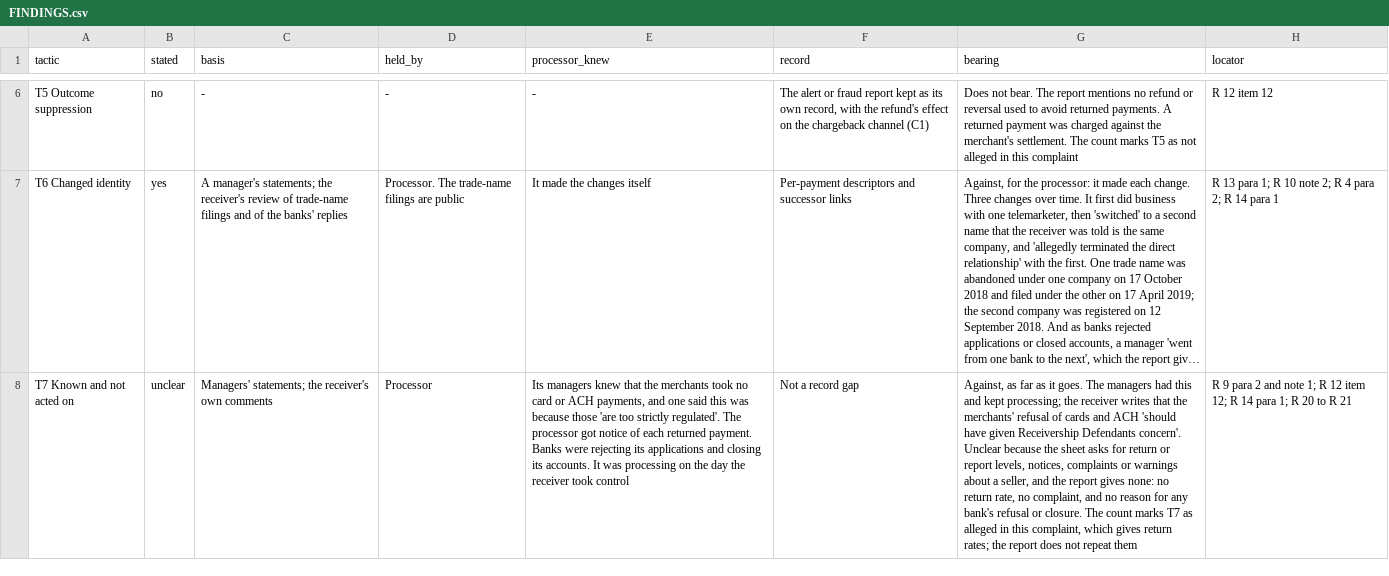
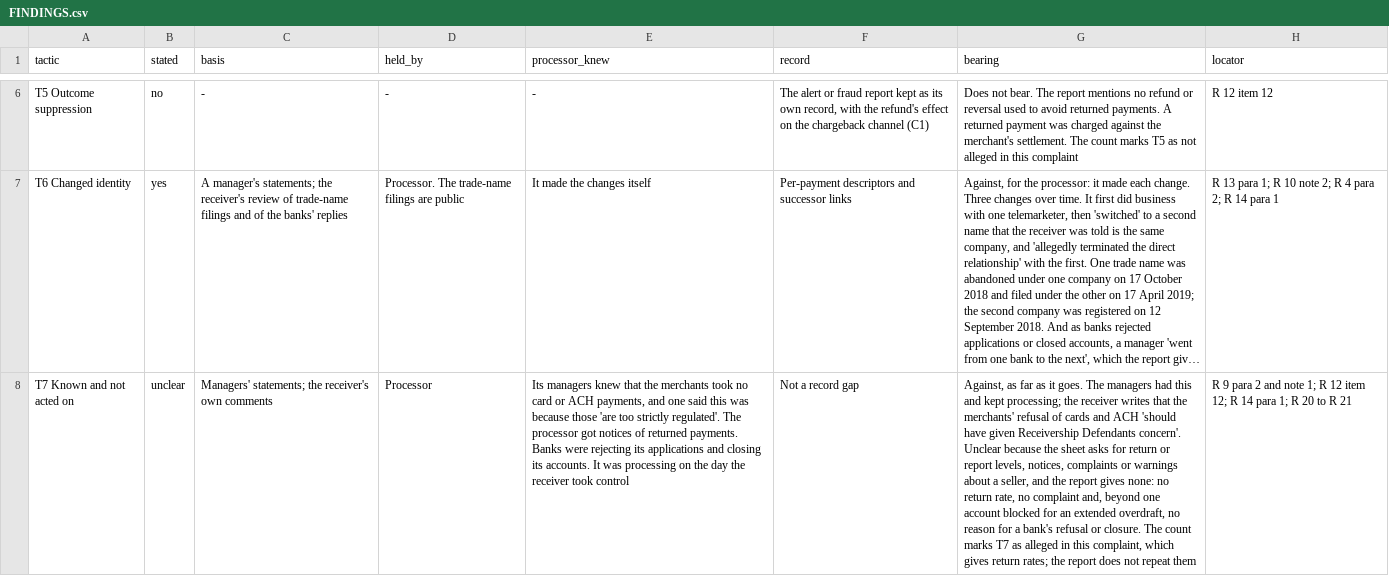
Before and after one commit to matkowsky/payment-fraud, a CSV file: paper/working/tools/receiver_report/madera/FINDINGS.csv, drawn as a sheet; only a part is shown, gaps mark what is left out; long unchanged cells end in …; the diff covers the shown part only; the diff names each change by its address in the sheet, - before the commit and + after, or states it on an @@ line.

```diff
--- a/paper/working/tools/receiver_report/madera/FINDINGS.csv
+++ b/paper/working/tools/receiver_report/madera/FINDINGS.csv
-E8 (processor_knew): …processor got notice of each returned payment. Banks were…
+E8 (processor_knew): …processor got notices of returned payments. Banks were…
-G8 (bearing): …rate, no complaint, and no reason for any bank's refusal…
+G8 (bearing): …rate, no complaint and, beyond one account blocked for an extended overdraft, no reason for a bank's refusal…
```
Also changed, not shown: 1 edited cell elsewhere in this file, 10 other files.
